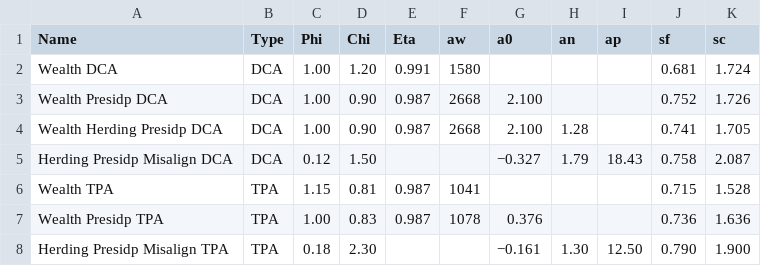
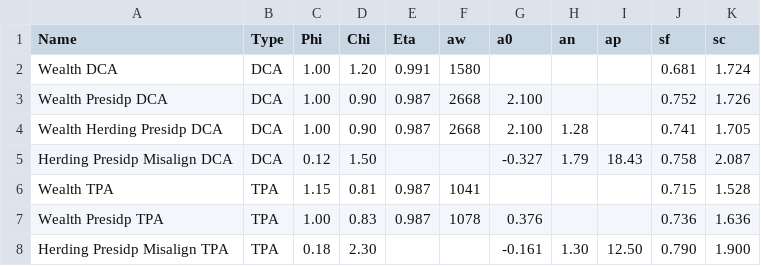
Before and after one commit to norov/fw-explorer, a CSV file: dash-fw/data.csv, drawn as a sheet.

Commit message:
fix params sign symbol

```diff
--- a/dash-fw/data.csv
+++ b/dash-fw/data.csv
@@ -4,5 +4,5 @@ Wealth Presidp DCA,DCA,1.00,0.90,0.987,2668,2.100,,,0.752,1.726
 Wealth Herding Presidp DCA,DCA,1.00,0.90,0.987,2668,2.100,1.28,,0.741,1.705
-Herding Presidp Misalign DCA,DCA,0.12,1.50,,,−0.327,1.79,18.43,0.758,2.087
+Herding Presidp Misalign DCA,DCA,0.12,1.50,,,-0.327,1.79,18.43,0.758,2.087
 Wealth TPA,TPA,1.15,0.81,0.987,1041,,,,0.715,1.528
 Wealth Presidp TPA,TPA,1.00,0.83,0.987,1078,0.376,,,0.736,1.636
-Herding Presidp Misalign TPA,TPA,0.18,2.30,,,−0.161,1.30,12.50,0.790,1.900
+Herding Presidp Misalign TPA,TPA,0.18,2.30,,,-0.161,1.30,12.50,0.790,1.900
```
